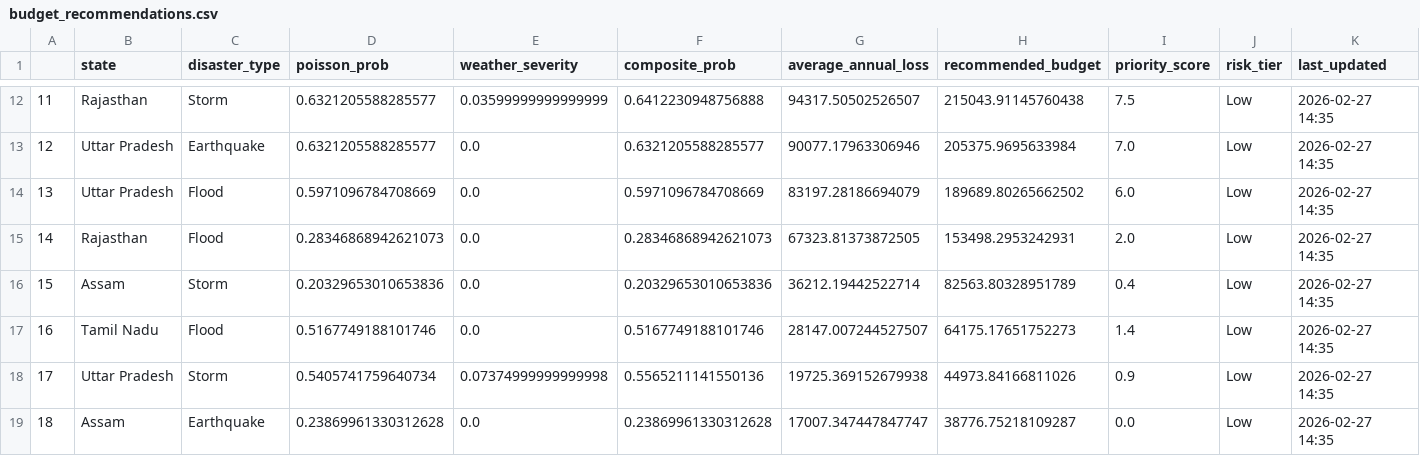
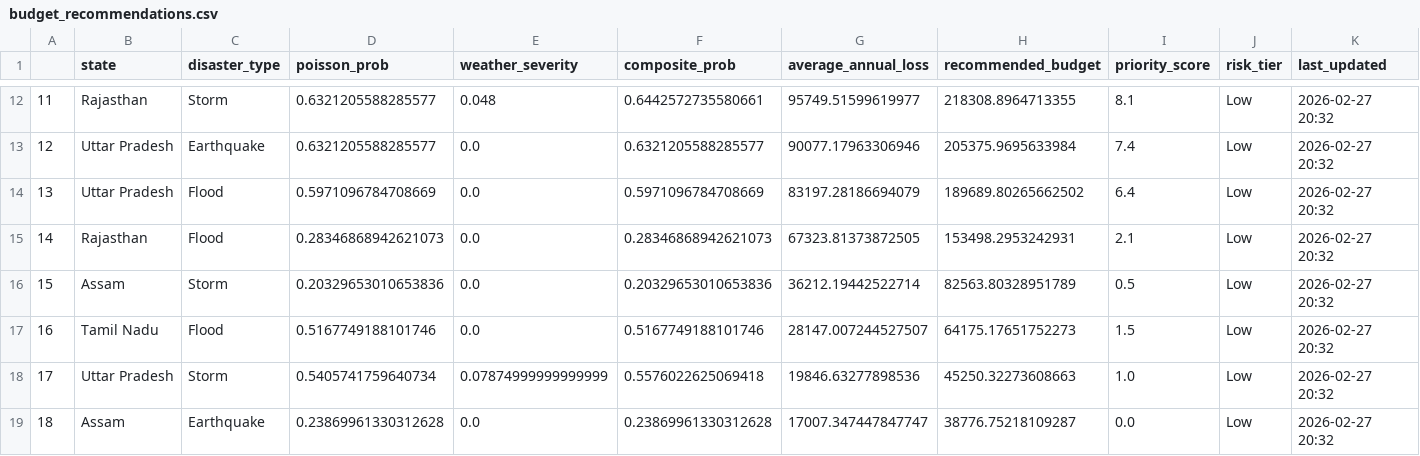
Before and after one commit to Naman1031/disaster-budget, a CSV file: outputs/budget_recommendations.csv, drawn as a sheet; only a part is shown, gaps mark what is left out; the diff covers the shown part only.

Commit message:
Update budget recommendations output

```diff
--- a/outputs/budget_recommendations.csv
+++ b/outputs/budget_recommendations.csv
@@ -12,8 +12,8 @@
-11,Rajasthan,Storm,0.6321205588285577,0.03599999999999999,0.6412230948756888,94317.50502526507,215043.91145760438,7.5,Low,2026-02-27 14:35
-12,Uttar Pradesh,Earthquake,0.6321205588285577,0.0,0.6321205588285577,90077.17963306946,205375.9695633984,7.0,Low,2026-02-27 14:35
-13,Uttar Pradesh,Flood,0.5971096784708669,0.0,0.5971096784708669,83197.28186694079,189689.80265662502,6.0,Low,2026-02-27 14:35
-14,Rajasthan,Flood,0.28346868942621073,0.0,0.28346868942621073,67323.81373872505,153498.2953242931,2.0,Low,2026-02-27 14:35
-15,Assam,Storm,0.20329653010653836,0.0,0.20329653010653836,36212.19442522714,82563.80328951789,0.4,Low,2026-02-27 14:35
-16,Tamil Nadu,Flood,0.5167749188101746,0.0,0.5167749188101746,28147.007244527507,64175.17651752273,1.4,Low,2026-02-27 14:35
-17,Uttar Pradesh,Storm,0.5405741759640734,0.07374999999999998,0.5565211141550136,19725.369152679938,44973.84166811026,0.9,Low,2026-02-27 14:35
-18,Assam,Earthquake,0.23869961330312628,0.0,0.23869961330312628,17007.347447847747,38776.75218109287,0.0,Low,2026-02-27 14:35
+11,Rajasthan,Storm,0.6321205588285577,0.048,0.6442572735580661,95749.51599619977,218308.8964713355,8.1,Low,2026-02-27 20:32
+12,Uttar Pradesh,Earthquake,0.6321205588285577,0.0,0.6321205588285577,90077.17963306946,205375.9695633984,7.4,Low,2026-02-27 20:32
+13,Uttar Pradesh,Flood,0.5971096784708669,0.0,0.5971096784708669,83197.28186694079,189689.80265662502,6.4,Low,2026-02-27 20:32
+14,Rajasthan,Flood,0.28346868942621073,0.0,0.28346868942621073,67323.81373872505,153498.2953242931,2.1,Low,2026-02-27 20:32
+15,Assam,Storm,0.20329653010653836,0.0,0.20329653010653836,36212.19442522714,82563.80328951789,0.5,Low,2026-02-27 20:32
+16,Tamil Nadu,Flood,0.5167749188101746,0.0,0.5167749188101746,28147.007244527507,64175.17651752273,1.5,Low,2026-02-27 20:32
+17,Uttar Pradesh,Storm,0.5405741759640734,0.07874999999999999,0.5576022625069418,19846.63277898536,45250.32273608663,1.0,Low,2026-02-27 20:32
+18,Assam,Earthquake,0.23869961330312628,0.0,0.23869961330312628,17007.347447847747,38776.75218109287,0.0,Low,2026-02-27 20:32
```
Also changed, not shown: 39 edited cells elsewhere in this file.
